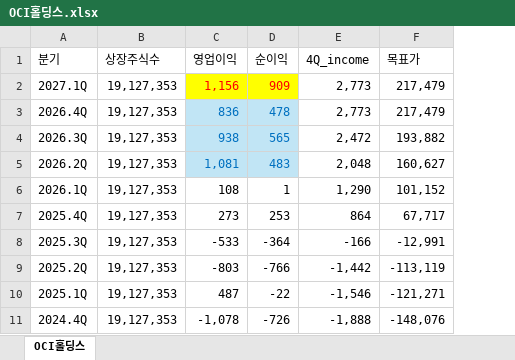
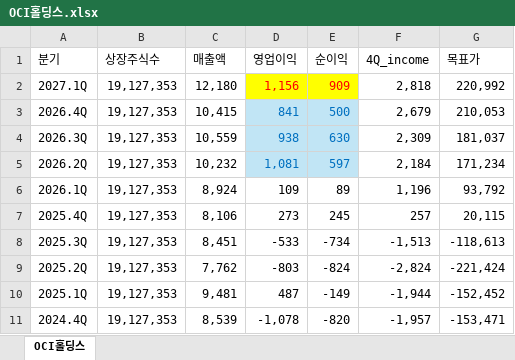
Before and after one commit to ieguru/mytrader, an Excel workbook: file/OCI홀딩스.xlsx, sheet OCI홀딩스, drawn as a sheet; only a part is shown; values as stored, in another font and other column widths than the file's, no borders; addresses are those after the commit; the diff covers the shown part only; the diff names each change by its address in the sheet, - before the commit and + after, or states it on an @@ line.

```diff
--- a/file/OCI홀딩스.xlsx (sheet OCI홀딩스)
+++ b/file/OCI홀딩스.xlsx (sheet OCI홀딩스)
+column C (매출액), rows 2-11: 12,180 | 10,415 | 10,559 | 10,232 | 8,924 | 8,106 | 8,451 | 7,762 | 9,481 | 8,539
-F2 (4Q_income): 2,773
+F2 (4Q_income): 2,818
-G2 (목표가): 217,479
+G2 (목표가): 220,992
-D3 (영업이익): 836
+D3 (영업이익): 841
-E3 (순이익): 478
+E3 (순이익): 500
-F3 (4Q_income): 2,773
+F3 (4Q_income): 2,679
-G3 (목표가): 217,479
+G3 (목표가): 210,053
-E4 (순이익): 565
+E4 (순이익): 630
-F4 (4Q_income): 2,472
+F4 (4Q_income): 2,309
-G4 (목표가): 193,882
+G4 (목표가): 181,037
-E5 (순이익): 483
+E5 (순이익): 597
-F5 (4Q_income): 2,048
+F5 (4Q_income): 2,184
-G5 (목표가): 160,627
+G5 (목표가): 171,234
-D6 (영업이익): 108
+D6 (영업이익): 109
-E6 (순이익): 1
+E6 (순이익): 89
-F6 (4Q_income): 1,290
+F6 (4Q_income): 1,196
-G6 (목표가): 101,152
+G6 (목표가): 93,792
-E7 (순이익): 253
+E7 (순이익): 245
-F7 (4Q_income): 864
+F7 (4Q_income): 257
-G7 (목표가): 67,717
+G7 (목표가): 20,115
-E8 (순이익): -364
+E8 (순이익): -734
-F8 (4Q_income): -166
+F8 (4Q_income): -1,513
-G8 (목표가): -12,991
+G8 (목표가): -118,613
-E9 (순이익): -766
+E9 (순이익): -824
-F9 (4Q_income): -1,442
+F9 (4Q_income): -2,824
-G9 (목표가): -113,119
+G9 (목표가): -221,424
-E10 (순이익): -22
+E10 (순이익): -149
-F10 (4Q_income): -1,546
+F10 (4Q_income): -1,944
-G10 (목표가): -121,271
+G10 (목표가): -152,452
-E11 (순이익): -726
+E11 (순이익): -820
-F11 (4Q_income): -1,888
+F11 (4Q_income): -1,957
-G11 (목표가): -148,076
+G11 (목표가): -153,471
```
Also changed, not shown: 7 removed rows and 30 edited cells elsewhere in this sheet, file/HD현대에너지솔루션.xlsx, file/한화솔루션.xlsx.
